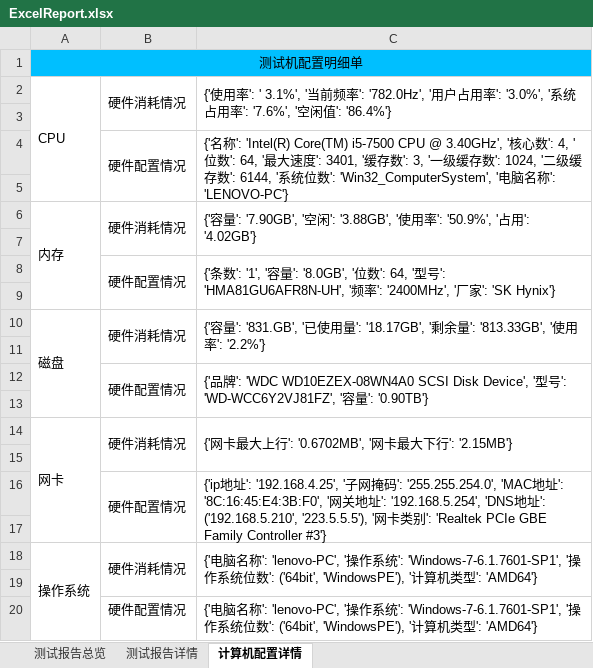
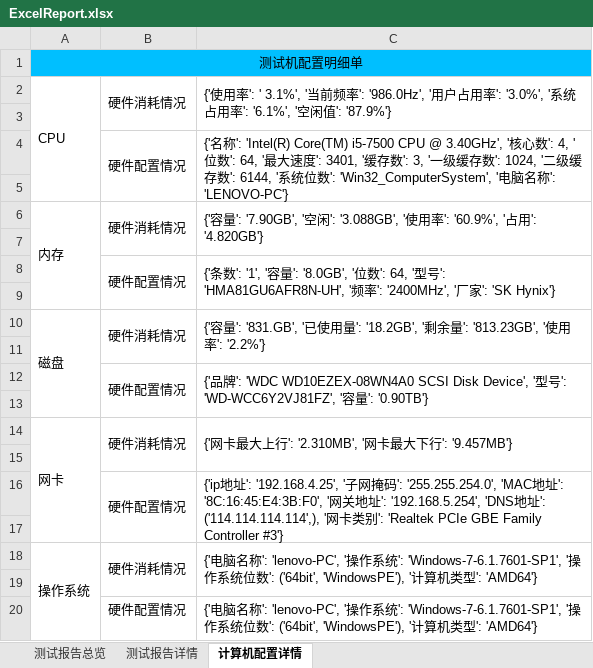
Before and after one commit to houc/MyCode, an Excel workbook: report/ExcelReport.xlsx, sheet 计算机配置详情, drawn as a sheet; values as stored, in another font and other column widths than the file's, no borders; the diff names each change by its address in the sheet, - before the commit and + after, or states it on an @@ line.

```diff
--- a/report/ExcelReport.xlsx (sheet 计算机配置详情)
+++ b/report/ExcelReport.xlsx (sheet 计算机配置详情)
-C2: …前频率': '782.0Hz', '用户占用率': '3.0%', '系统占用率': '7.6%', '空闲值': '86.4%'}
+C2: …前频率': '986.0Hz', '用户占用率': '3.0%', '系统占用率': '6.1%', '空闲值': '87.9%'}
-C6: …闲': '3.88GB', '使用率': '50.9%', '占用': '4.02GB'}
+C6: …闲': '3.088GB', '使用率': '60.9%', '占用': '4.820GB'}
-C10: …量': '18.17GB', '剩余量': '813.33GB', '使…
+C10: …量': '18.2GB', '剩余量': '813.23GB', '使…
-C14: {'网卡最大上行': '0.6702MB', '网卡最大下行': '2.15MB'}
+C14: {'网卡最大上行': '2.310MB', '网卡最大下行': '9.457MB'}
-C16: …址': ('192.168.5.210', '223.5.5.5'), '网…
+C16: …址': ('114.114.114.114',), '网…
```
Also changed, not shown: sheet 测试报告详情, sheet 测试报告总览, charts or pictures, 6 other files.
